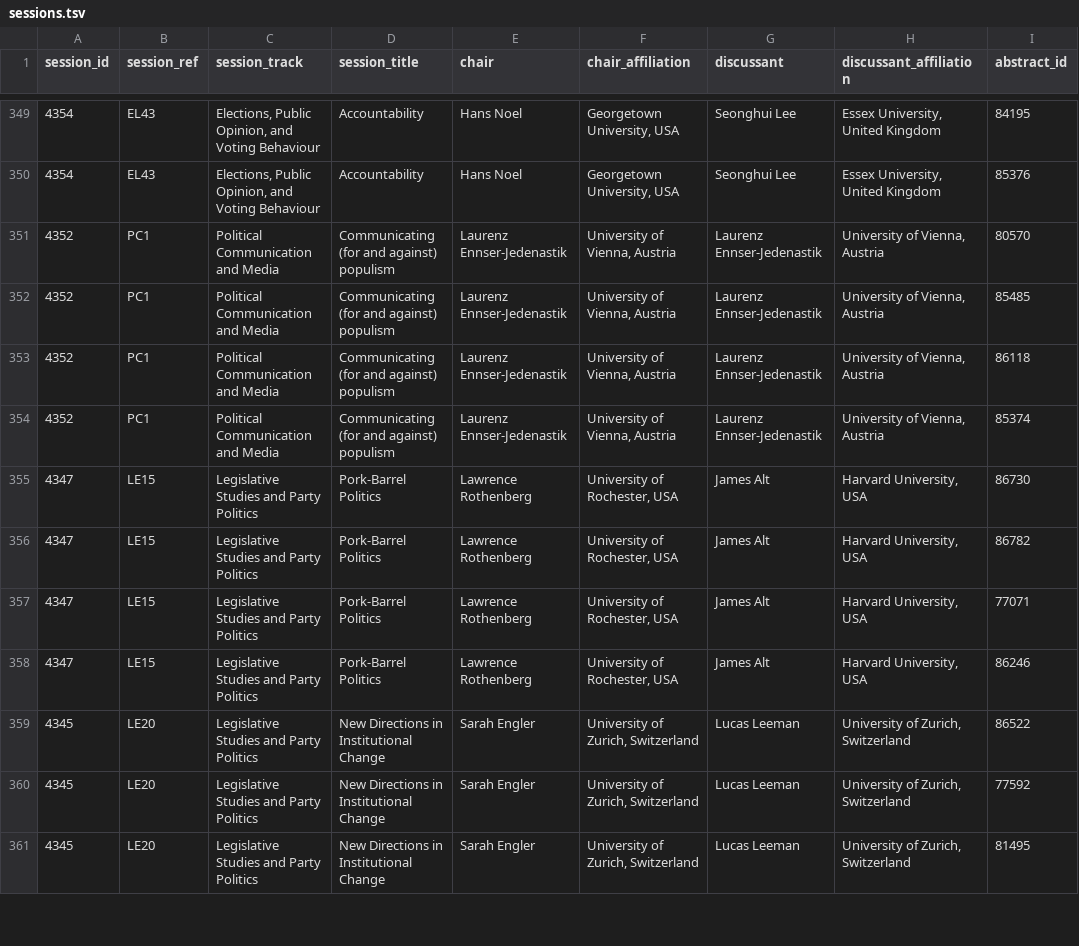
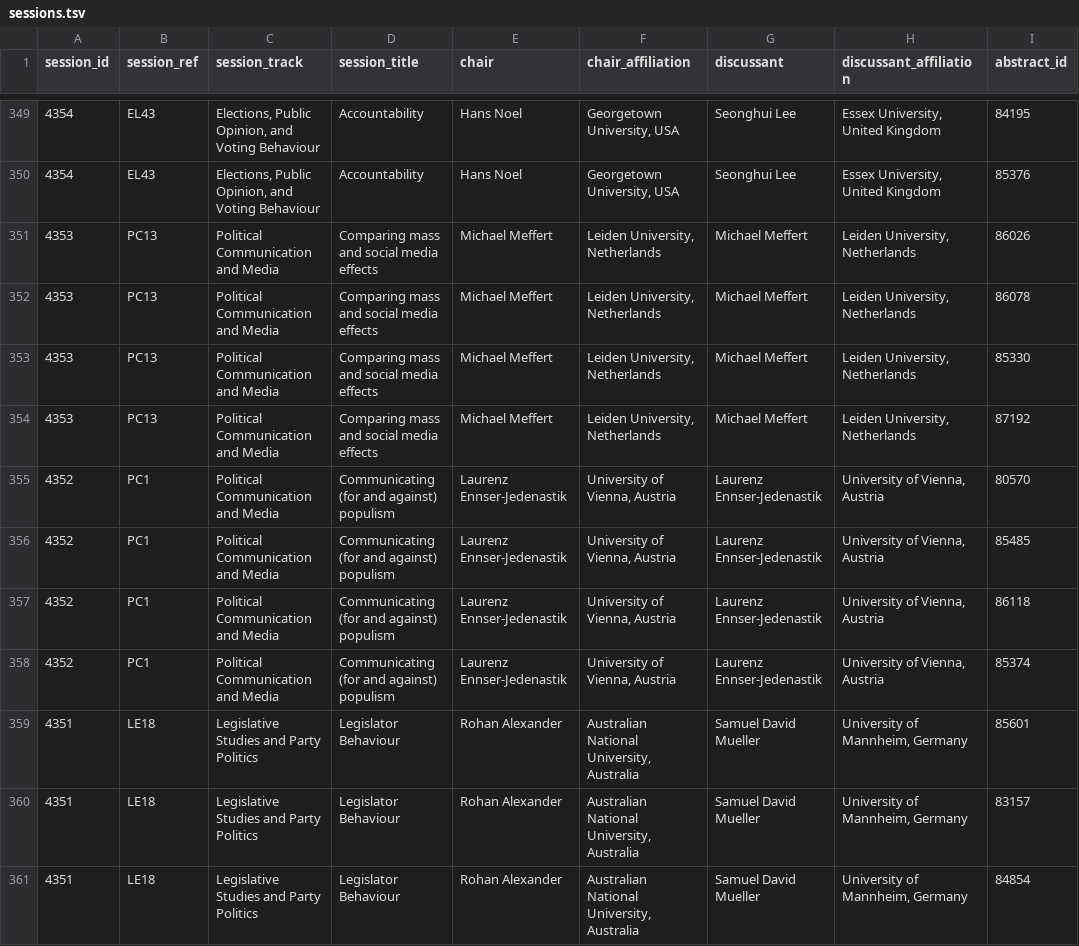
Before and after one commit to briatte/epsa2019, a TSV file: data/sessions.tsv, drawn as a sheet; only a part is shown, gaps mark what is left out; the shorter side is filled out with more unchanged rows; the diff covers the shown part only; the diff names each change by its address in the sheet, - before the commit and + after, or states it on an @@ line.

Commit message:
full data wrangling code and results

```diff
--- a/data/sessions.tsv
+++ b/data/sessions.tsv
+row 351: 4353 | PC13 | Political Communication and Media | Comparing mass and social media effects | Michael Meffert | Leiden University, Netherlands | Michael Meffert | Leiden University, Netherlands | 86026
+row 352: 4353 | PC13 | Political Communication and Media | Comparing mass and social media effects | Michael Meffert | Leiden University, Netherlands | Michael Meffert | Leiden University, Netherlands | 86078
+row 353: 4353 | PC13 | Political Communication and Media | Comparing mass and social media effects | Michael Meffert | Leiden University, Netherlands | Michael Meffert | Leiden University, Netherlands | 85330
+row 354: 4353 | PC13 | Political Communication and Media | Comparing mass and social media effects | Michael Meffert | Leiden University, Netherlands | Michael Meffert | Leiden University, Netherlands | 87192
+row 359: 4351 | LE18 | Legislative Studies and Party Politics | Legislator Behaviour | Rohan Alexander | Australian National University, Australia | Samuel David Mueller | University of Mannheim, Germany | 85601
+row 360: 4351 | LE18 | Legislative Studies and Party Politics | Legislator Behaviour | Rohan Alexander | Australian National University, Australia | Samuel David Mueller | University of Mannheim, Germany | 83157
+row 361: 4351 | LE18 | Legislative Studies and Party Politics | Legislator Behaviour | Rohan Alexander | Australian National University, Australia | Samuel David Mueller | University of Mannheim, Germany | 84854
```
Also changed, not shown: 11 added rows elsewhere in this file, 7 other files.
